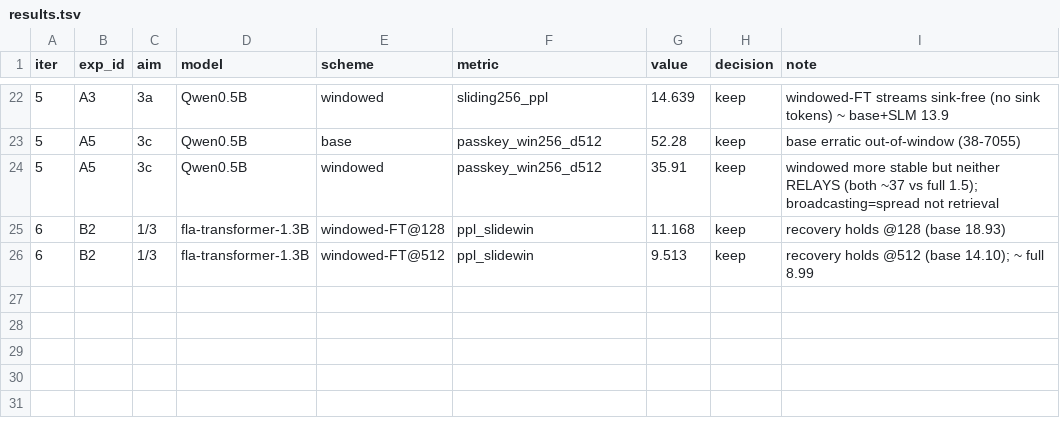
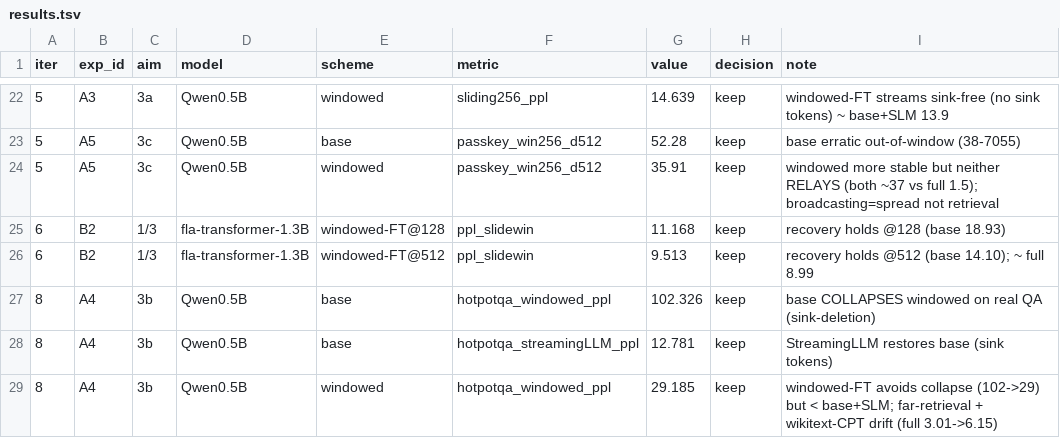
Before and after one commit to zizhao-hu/context-is-the-new-weight, a TSV file: experiments/07_autoresearch_sink/results.tsv, drawn as a sheet; only a part is shown, gaps mark what is left out.

```diff
--- a/experiments/07_autoresearch_sink/results.tsv
+++ b/experiments/07_autoresearch_sink/results.tsv
@@ -26 +26,4 @@ iter	exp_id	aim	model	scheme	metric	value	decision	note
 6	B2	1/3	fla-transformer-1.3B	windowed-FT@512	ppl_slidewin	9.513	keep	recovery holds @512 (base 14.10); ~ full 8.99
+8	A4	3b	Qwen0.5B	base	hotpotqa_windowed_ppl	102.326	keep	base COLLAPSES windowed on real QA (sink-deletion)
+8	A4	3b	Qwen0.5B	base	hotpotqa_streamingLLM_ppl	12.781	keep	StreamingLLM restores base (sink tokens)
+8	A4	3b	Qwen0.5B	windowed	hotpotqa_windowed_ppl	29.185	keep	windowed-FT avoids collapse (102->29) but < base+SLM; far-retrieval + wikitext-CPT drift (full 3.01->6.15)
```
Also changed, not shown: 1 other file.
